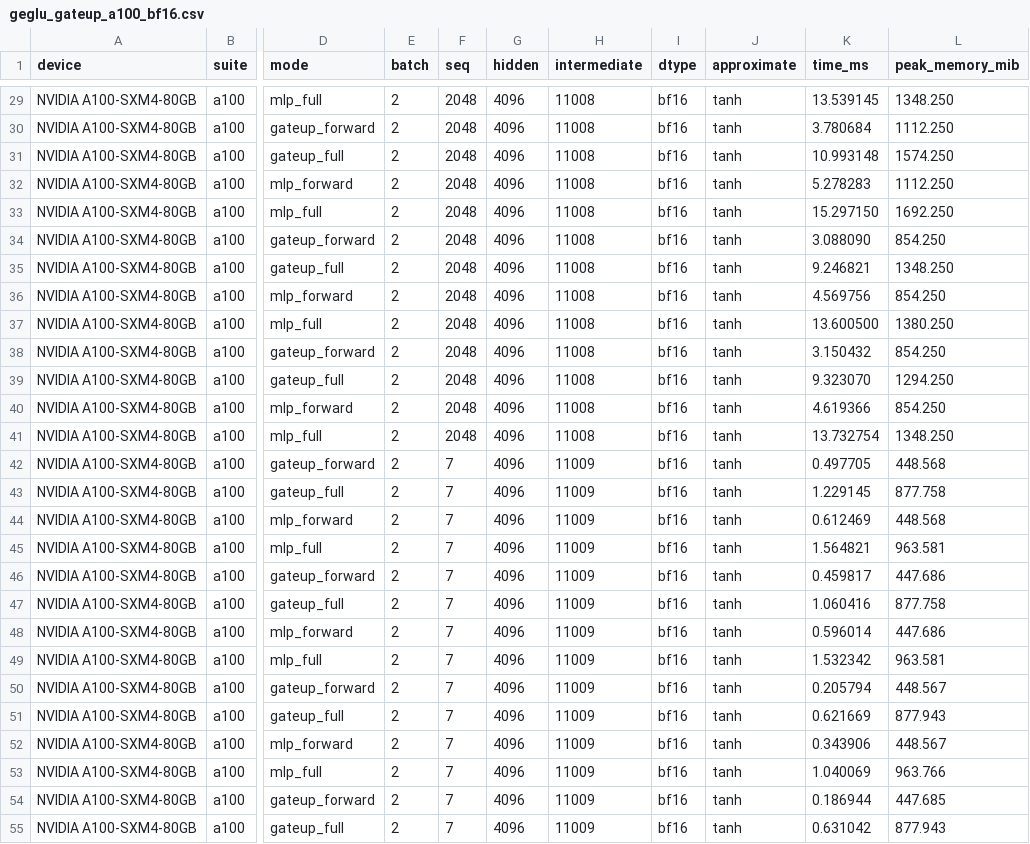
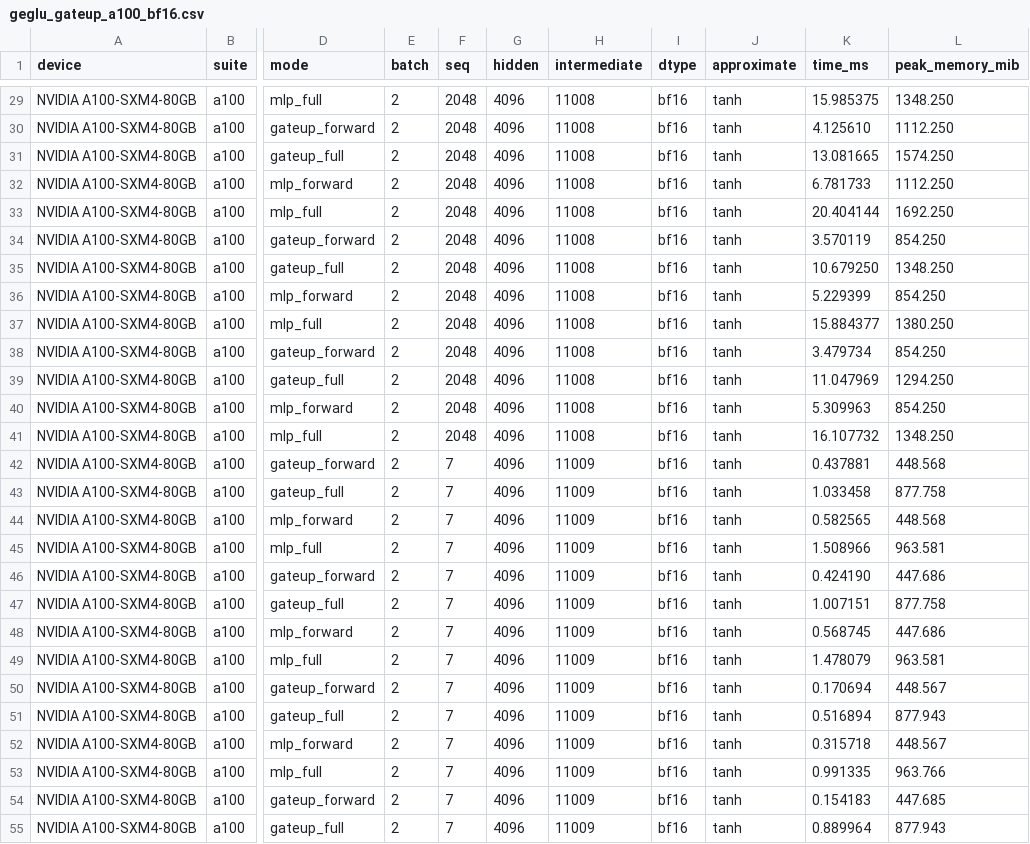
Before and after one commit to Forge-researchlab/kernel-POCs, a CSV file: geglu_gateup_a100_bf16.csv, drawn as a sheet; only a part is shown, gaps mark what is left out; the diff covers the shown part only; the diff names each change by its address in the sheet, - before the commit and + after, or states it on an @@ line.

```diff
--- a/geglu_gateup_a100_bf16.csv
+++ b/geglu_gateup_a100_bf16.csv
-K29 (time_ms): 13.539145
+K29 (time_ms): 15.985375
-K30 (time_ms): 3.780684
+K30 (time_ms): 4.125610
-K31 (time_ms): 10.993148
+K31 (time_ms): 13.081665
-K32 (time_ms): 5.278283
+K32 (time_ms): 6.781733
-K33 (time_ms): 15.297150
+K33 (time_ms): 20.404144
-K34 (time_ms): 3.088090
+K34 (time_ms): 3.570119
-K35 (time_ms): 9.246821
+K35 (time_ms): 10.679250
-K36 (time_ms): 4.569756
+K36 (time_ms): 5.229399
-K37 (time_ms): 13.600500
+K37 (time_ms): 15.884377
-K38 (time_ms): 3.150432
+K38 (time_ms): 3.479734
-K39 (time_ms): 9.323070
+K39 (time_ms): 11.047969
-K40 (time_ms): 4.619366
+K40 (time_ms): 5.309963
-K41 (time_ms): 13.732754
+K41 (time_ms): 16.107732
-K42 (time_ms): 0.497705
+K42 (time_ms): 0.437881
-K43 (time_ms): 1.229145
+K43 (time_ms): 1.033458
-K44 (time_ms): 0.612469
+K44 (time_ms): 0.582565
-K45 (time_ms): 1.564821
+K45 (time_ms): 1.508966
-K46 (time_ms): 0.459817
+K46 (time_ms): 0.424190
-K47 (time_ms): 1.060416
+K47 (time_ms): 1.007151
-K48 (time_ms): 0.596014
+K48 (time_ms): 0.568745
-K49 (time_ms): 1.532342
+K49 (time_ms): 1.478079
-K50 (time_ms): 0.205794
+K50 (time_ms): 0.170694
-K51 (time_ms): 0.621669
+K51 (time_ms): 0.516894
-K52 (time_ms): 0.343906
+K52 (time_ms): 0.315718
-K53 (time_ms): 1.040069
+K53 (time_ms): 0.991335
-K54 (time_ms): 0.186944
+K54 (time_ms): 0.154183
-K55 (time_ms): 0.631042
+K55 (time_ms): 0.889964
```
Also changed, not shown: 54 edited cells elsewhere in this file, 26 other files.
